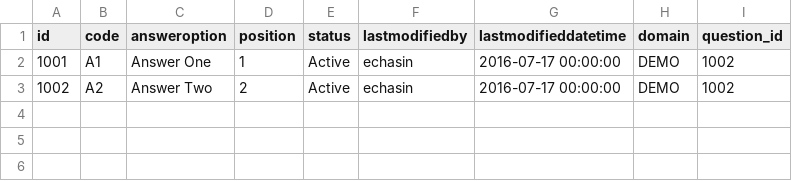
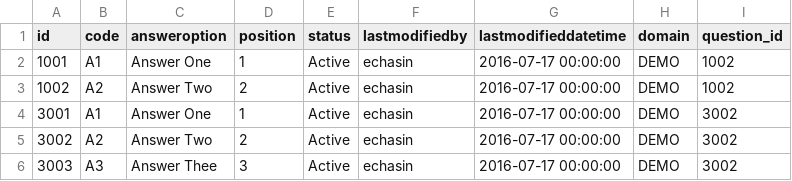
Before and after one commit to echasin/adap_assessment, a CSV file: src/main/resources/config/liquibase/adap_answers_0.csv, drawn as a sheet; the diff names each change by its address in the sheet, - before the commit and + after, or states it on an @@ line.

```diff
--- a/src/main/resources/config/liquibase/adap_answers_0.csv
+++ b/src/main/resources/config/liquibase/adap_answers_0.csv
+row 4: 3001 | A1 | Answer One | 1 | Active | echasin | 2016-07-17 00:00:00 | DEMO | 3002
+row 5: 3002 | A2 | Answer Two | 2 | Active | echasin | 2016-07-17 00:00:00 | DEMO | 3002
+row 6: 3003 | A3 | Answer Thee | 3 | Active | echasin | 2016-07-17 00:00:00 | DEMO | 3002
```
Also changed, not shown: src/main/resources/config/liquibase/adap_questiongroups_0.csv, src/main/resources/config/liquibase/adap_questions_0.csv, 1 other file.
